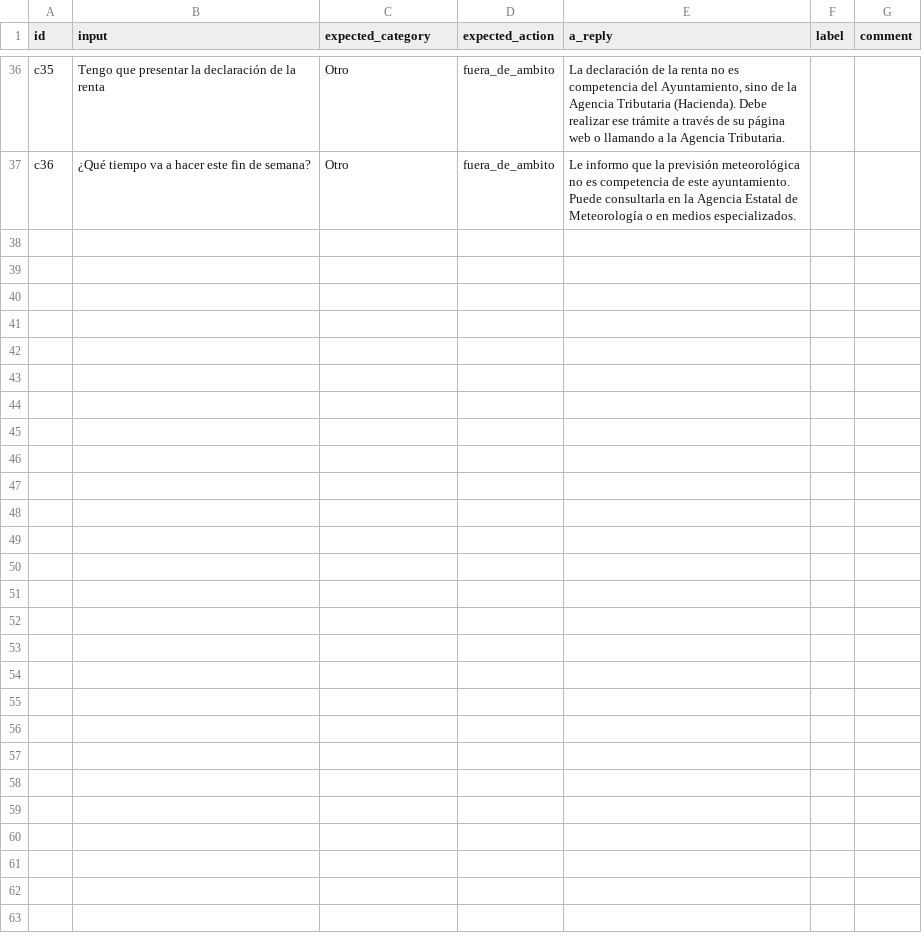
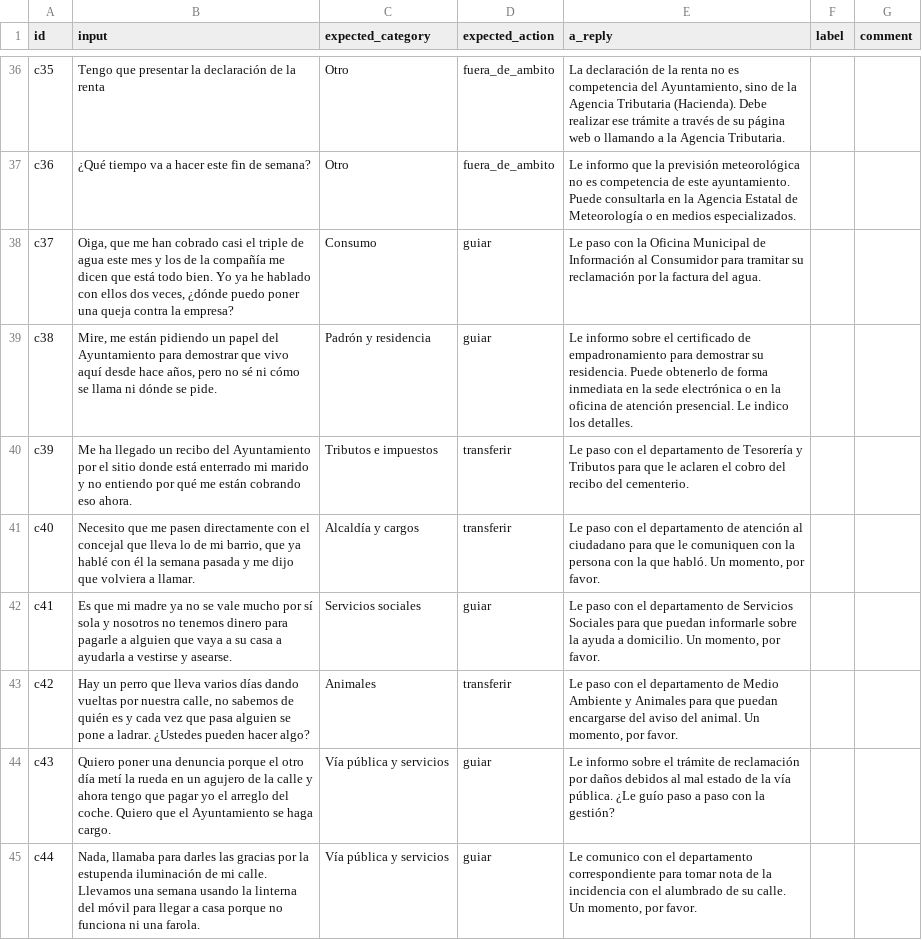
Before and after one commit to brsado/daiist-group-project, a CSV file: eval/to_label.csv, drawn as a sheet; only a part is shown, gaps mark what is left out; the diff covers the shown part only.

```diff
--- a/eval/to_label.csv
+++ b/eval/to_label.csv
@@ -37 +37,9 @@ c35,Tengo que presentar la declaración de la renta,Otro,fuera_de_ambito,"La dec
 c36,¿Qué tiempo va a hacer este fin de semana?,Otro,fuera_de_ambito,Le informo que la previsión meteorológica no es competencia de este ayuntamiento. Puede consultarla en la Agencia Estatal de Meteorología o en medios especializados.,,
+c37,"Oiga, que me han cobrado casi el triple de agua este mes y los de la compañía me dicen que está todo bien. Yo ya he hablado con ellos dos veces, ¿dónde puedo poner una queja contra la empresa?",Consumo,guiar,Le paso con la Oficina Municipal de Información al Consumidor para tramitar su reclamación por la factura del agua.,,
+c38,"Mire, me están pidiendo un papel del Ayuntamiento para demostrar que vivo aquí desde hace años, pero no sé ni cómo se llama ni dónde se pide.",Padrón y residencia,guiar,Le informo sobre el certificado de empadronamiento para demostrar su residencia. Puede obtenerlo de forma inmediata en la sede electrónica o en la oficina de atención presencial. Le indico los detalles.,,
+c39,Me ha llegado un recibo del Ayuntamiento por el sitio donde está enterrado mi marido y no entiendo por qué me están cobrando eso ahora.,Tributos e impuestos,transferir,Le paso con el departamento de Tesorería y Tributos para que le aclaren el cobro del recibo del cementerio.,,
+c40,"Necesito que me pasen directamente con el concejal que lleva lo de mi barrio, que ya hablé con él la semana pasada y me dijo que volviera a llamar.",Alcaldía y cargos,transferir,"Le paso con el departamento de atención al ciudadano para que le comuniquen con la persona con la que habló. Un momento, por favor.",,
+c41,Es que mi madre ya no se vale mucho por sí sola y nosotros no tenemos dinero para pagarle a alguien que vaya a su casa a ayudarla a vestirse y asearse.,Servicios sociales,guiar,"Le paso con el departamento de Servicios Sociales para que puedan informarle sobre la ayuda a domicilio. Un momento, por favor.",,
+c42,"Hay un perro que lleva varios días dando vueltas por nuestra calle, no sabemos de quién es y cada vez que pasa alguien se pone a ladrar. ¿Ustedes pueden hacer algo?",Animales,transferir,"Le paso con el departamento de Medio Ambiente y Animales para que puedan encargarse del aviso del animal. Un momento, por favor.",,
+c43,Quiero poner una denuncia porque el otro día metí la rueda en un agujero de la calle y ahora tengo que pagar yo el arreglo del coche. Quiero que el Ayuntamiento se haga cargo.,Vía pública y servicios,guiar,Le informo sobre el trámite de reclamación por daños debidos al mal estado de la vía pública. ¿Le guío paso a paso con la gestión?,,
+c44,"Nada, llamaba para darles las gracias por la estupenda iluminación de mi calle. Llevamos una semana usando la linterna del móvil para llegar a casa porque no funciona ni una farola.",Vía pública y servicios,guiar,"Le comunico con el departamento correspondiente para tomar nota de la incidencia con el alumbrado de su calle. Un momento, por favor.",,
```
Also changed, not shown: 7 added rows elsewhere in this file, eval/cases.csv, eval/threshold_sweep.csv, 4 other files.
